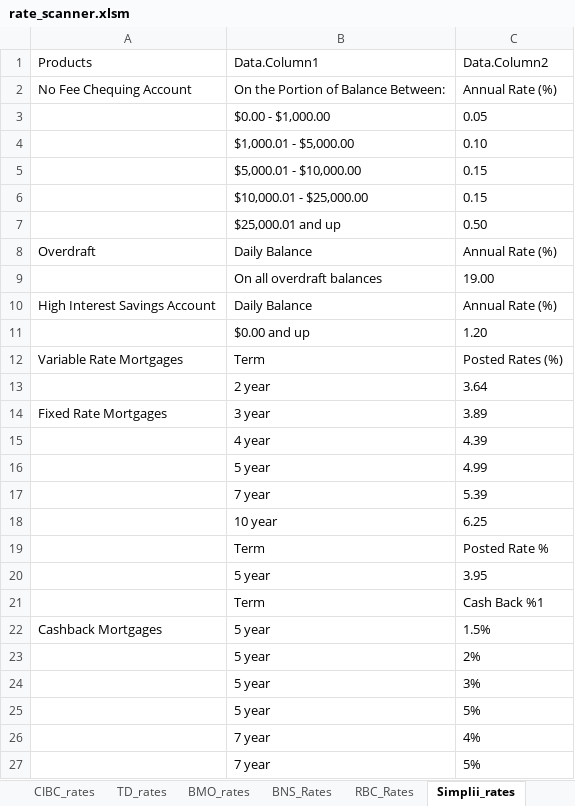
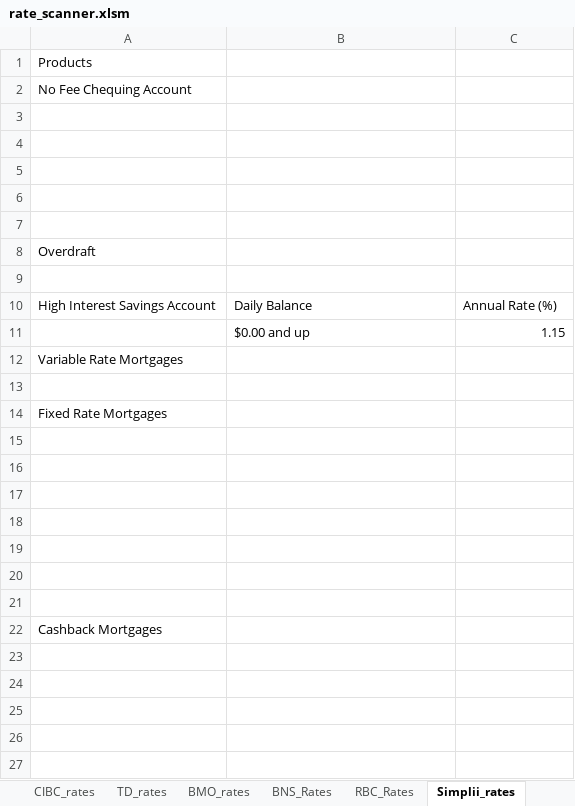
Before and after one commit to Strathhardie/Competitive-Tracker-Public, an Excel workbook: Rate Scanner/rate_scanner.xlsm, sheet Simplii_rates, drawn as a sheet; only a part is shown; values as stored, in another font and other column widths than the file's, no borders; table styles not drawn; the diff covers the shown part only; the diff names each change by its address in the sheet, - before the commit and + after, or states it on an @@ line.

```diff
--- a/Rate Scanner/rate_scanner.xlsm (sheet Simplii_rates)
+++ b/Rate Scanner/rate_scanner.xlsm (sheet Simplii_rates)
-B1: Data.Column1
+B1: (empty)
-C1: Data.Column2
+C1: (empty)
-B2: On the Portion of Balance Between:
+B2: (empty)
-C2: Annual Rate (%)
+C2: (empty)
-row 3:  | $0.00 - $1,000.00 | 0.05
+row 3: (empty)
-row 4:  | $1,000.01 - $5,000.00 | 0.10
+row 4: (empty)
-row 5:  | $5,000.01 - $10,000.00 | 0.15
+row 5: (empty)
-row 6:  | $10,000.01 - $25,000.00 | 0.15
+row 6: (empty)
-row 7:  | $25,000.01 and up | 0.50
+row 7: (empty)
-B8: Daily Balance
+B8: (empty)
-C8: Annual Rate (%)
+C8: (empty)
-row 9:  | On all overdraft balances | 19.00
+row 9: (empty)
-C11: 1.20
+C11: 1.15
-B12: Term
+B12: (empty)
-C12: Posted Rates (%)
+C12: (empty)
-row 13:  | 2 year | 3.64
+row 13: (empty)
-B14: 3 year
+B14: (empty)
-C14: 3.89
+C14: (empty)
-row 15:  | 4 year | 4.39
+row 15: (empty)
-row 16:  | 5 year | 4.99
+row 16: (empty)
-row 17:  | 7 year | 5.39
+row 17: (empty)
-row 18:  | 10 year | 6.25
+row 18: (empty)
-row 19:  | Term | Posted Rate %
+row 19: (empty)
-row 20:  | 5 year | 3.95
+row 20: (empty)
-row 21:  | Term | Cash Back %1
+row 21: (empty)
-B22: 5 year
+B22: (empty)
-C22: 1.5%
+C22: (empty)
-row 23:  | 5 year | 2%
+row 23: (empty)
-row 24:  | 5 year | 3%
+row 24: (empty)
-row 25:  | 5 year | 5%
+row 25: (empty)
-row 26:  | 7 year | 4%
+row 26: (empty)
-row 27:  | 7 year | 5%
+row 27: (empty)
```
Also changed, not shown: 59 edited cells elsewhere in this sheet, sheet TD_rates, sheet BNS_Rates, sheet Retail_Report, sheet Broker_Report, sheet US$_Report, sheet Menu, 9 more sheets, other sheet tabs, formulas that keep their value, hidden cells, charts or pictures, 5 other files.
